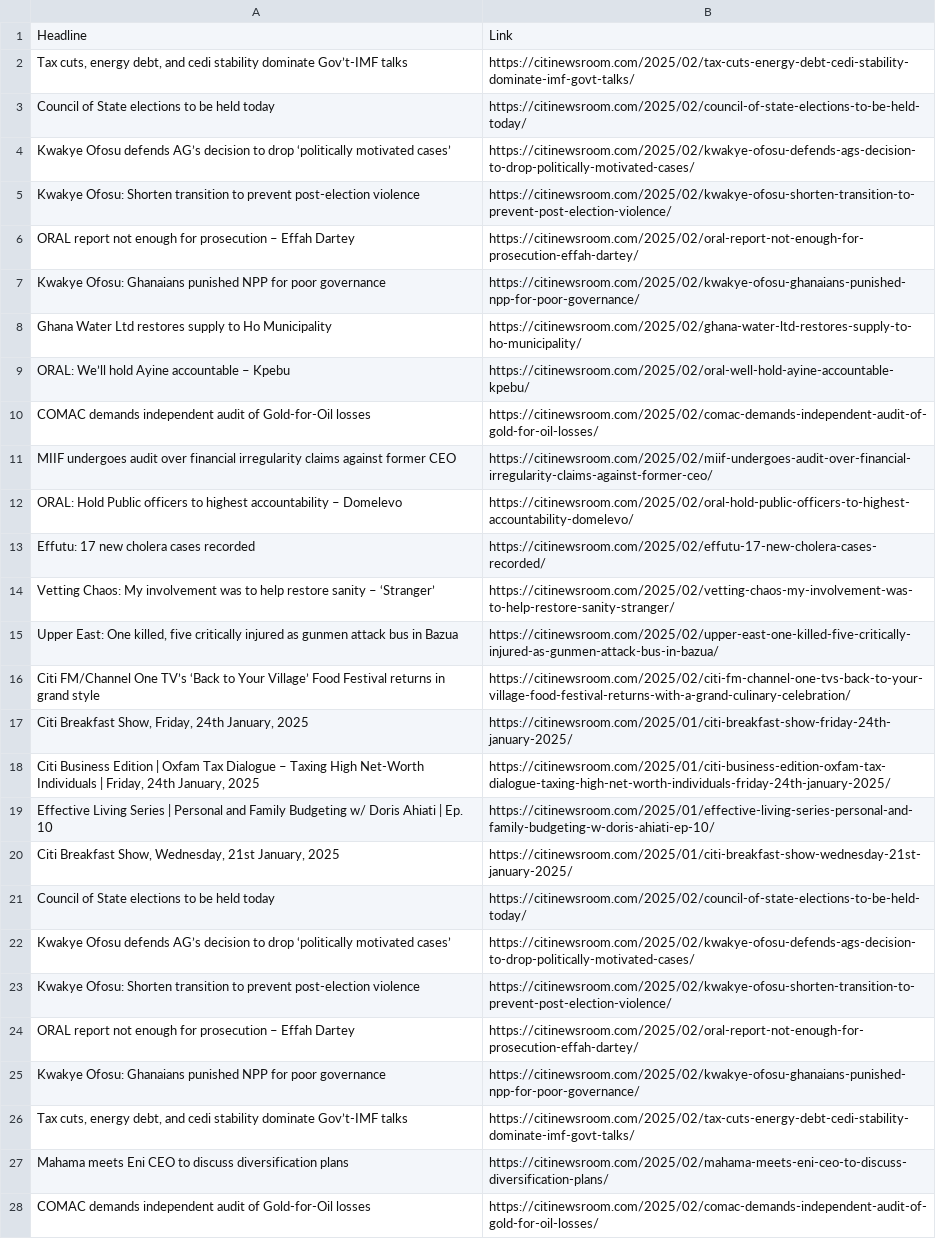
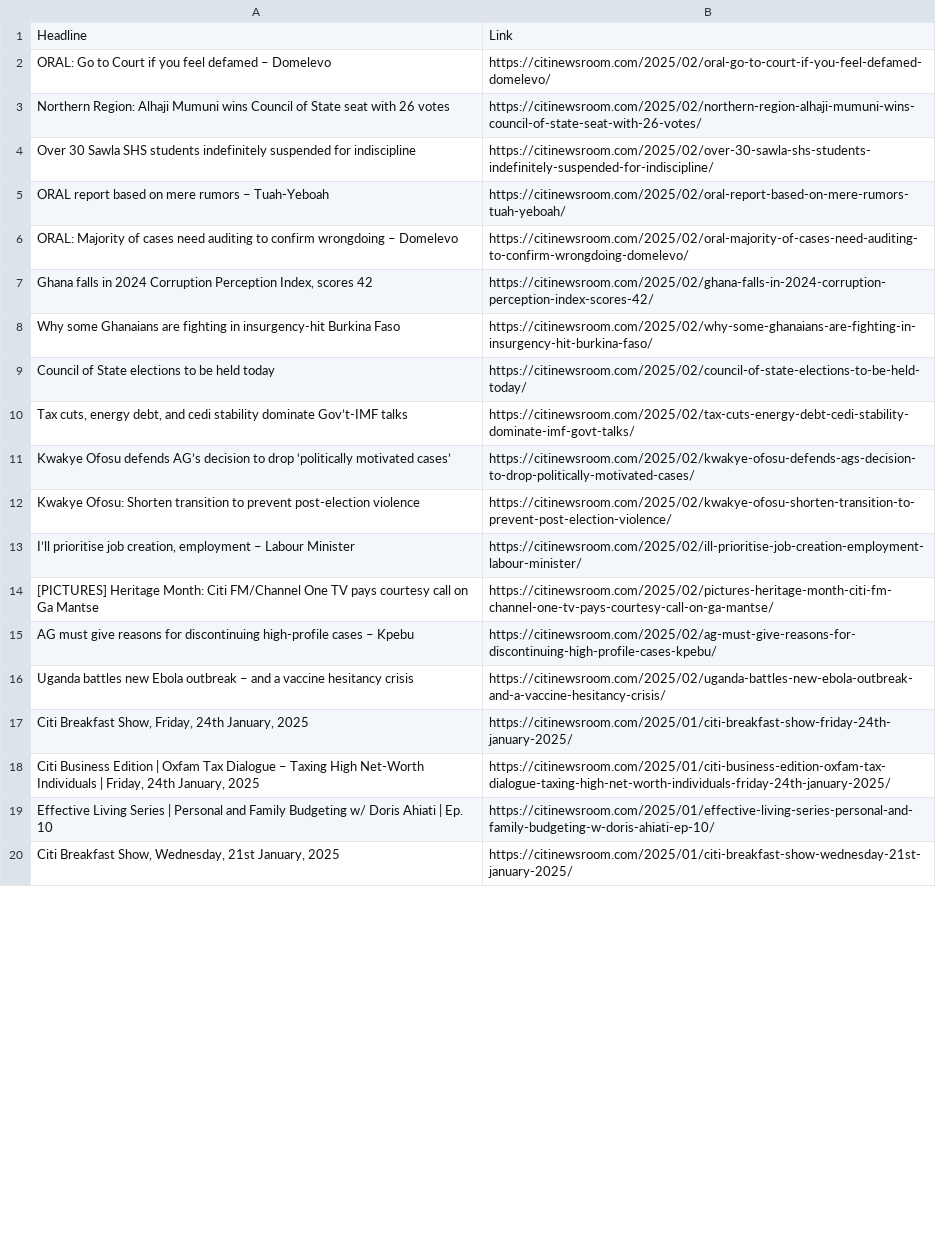
Before and after one commit to Annerquaye/citi-scraper, a CSV file: data/headlines.csv, drawn as a sheet; only a part is shown; the diff covers the shown part only.

```diff
--- a/data/headlines.csv
+++ b/data/headlines.csv
@@ -1,17 +1,17 @@
 Headline,Link
+ORAL: Go to Court if you feel defamed – Domelevo,https://citinewsroom.com/2025/02/oral-go-to-court-if-you-feel-defamed-domelevo/
+Northern Region: Alhaji Mumuni wins Council of State seat with 26 votes,https://citinewsroom.com/2025/02/northern-region-alhaji-mumuni-wins-council-of-state-seat-with-26-votes/
+Over 30 Sawla SHS students indefinitely suspended for indiscipline,https://citinewsroom.com/2025/02/over-30-sawla-shs-students-indefinitely-suspended-for-indiscipline/
+ORAL report based on mere rumors – Tuah-Yeboah,https://citinewsroom.com/2025/02/oral-report-based-on-mere-rumors-tuah-yeboah/
+ORAL: Majority of cases need auditing to confirm wrongdoing – Domelevo,https://citinewsroom.com/2025/02/oral-majority-of-cases-need-auditing-to-confirm-wrongdoing-domelevo/
+"Ghana falls in 2024 Corruption Perception Index, scores 42",https://citinewsroom.com/2025/02/ghana-falls-in-2024-corruption-perception-index-scores-42/
+Why some Ghanaians are fighting in insurgency-hit Burkina Faso,https://citinewsroom.com/2025/02/why-some-ghanaians-are-fighting-in-insurgency-hit-burkina-faso/
+Council of State elections to be held today,https://citinewsroom.com/2025/02/council-of-state-elections-to-be-held-today/
 "Tax cuts, energy debt, and cedi stability dominate Gov’t-IMF talks",https://citinewsroom.com/2025/02/tax-cuts-energy-debt-cedi-stability-dominate-imf-govt-talks/
-Council of State elections to be held today,https://citinewsroom.com/2025/02/council-of-state-elections-to-be-held-today/
 Kwakye Ofosu defends AG’s decision to drop ‘politically motivated cases’,https://citinewsroom.com/2025/02/kwakye-ofosu-defends-ags-decision-to-drop-politically-motivated-cases/
 Kwakye Ofosu: Shorten transition to prevent post-election violence,https://citinewsroom.com/2025/02/kwakye-ofosu-shorten-transition-to-prevent-post-election-violence/
-ORAL report not enough for prosecution – Effah Dartey,https://citinewsroom.com/2025/02/oral-report-not-enough-for-prosecution-effah-dartey/
-Kwakye Ofosu: Ghanaians punished NPP for poor governance,https://citinewsroom.com/2025/02/kwakye-ofosu-ghanaians-punished-npp-for-poor-governance/
-Ghana Water Ltd restores supply to Ho Municipality,https://citinewsroom.com/2025/02/ghana-water-ltd-restores-supply-to-ho-municipality/
-ORAL: We’ll hold Ayine accountable – Kpebu,https://citinewsroom.com/2025/02/oral-well-hold-ayine-accountable-kpebu/
-COMAC demands independent audit of Gold-for-Oil losses,https://citinewsroom.com/2025/02/comac-demands-independent-audit-of-gold-for-oil-losses/
-MIIF undergoes audit over financial irregularity claims against former CEO,https://citinewsroom.com/2025/02/miif-undergoes-audit-over-financial-irregularity-claims-against-former-ceo/
-ORAL: Hold Public officers to highest accountability – Domelevo,https://citinewsroom.com/2025/02/oral-hold-public-officers-to-highest-accountability-domelevo/
-Effutu: 17 new cholera cases recorded,https://citinewsroom.com/2025/02/effutu-17-new-cholera-cases-recorded/
-Vetting Chaos: My involvement was to help restore sanity – ‘Stranger’,https://citinewsroom.com/2025/02/vetting-chaos-my-involvement-was-to-help-restore-sanity-stranger/
-"Upper East: One killed, five critically injured as gunmen attack bus in Bazua",https://citinewsroom.com/2025/02/upper-east-one-killed-five-critically-injured-as-gunmen-attack-bus-in-bazua/
-Citi FM/Channel One TV’s ‘Back to Your Village’ Food Festival returns in grand style,https://citinewsroom.com/2025/02/citi-fm-channel-one-tvs-back-to-your-village-food-festival-returns-with-a-grand-culinary-celebration/
+"I’ll prioritise job creation, employment – Labour Minister",https://citinewsroom.com/2025/02/ill-prioritise-job-creation-employment-labour-minister/
+[PICTURES] Heritage Month: Citi FM/Channel One TV pays courtesy call on Ga Mantse,https://citinewsroom.com/2025/02/pictures-heritage-month-citi-fm-channel-one-tv-pays-courtesy-call-on-ga-mantse/
+AG must give reasons for discontinuing high-profile cases – Kpebu,https://citinewsroom.com/2025/02/ag-must-give-reasons-for-discontinuing-high-profile-cases-kpebu/
+Uganda battles new Ebola outbreak – and a vaccine hesitancy crisis,https://citinewsroom.com/2025/02/uganda-battles-new-ebola-outbreak-and-a-vaccine-hesitancy-crisis/
 "Citi Breakfast Show, Friday, 24th January, 2025",https://citinewsroom.com/2025/01/citi-breakfast-show-friday-24th-january-2025/
@@ -20,9 +20 @@ Effective Living Series | Personal and Family Budgeting w/ Doris Ahiati | Ep. 10
 "Citi Breakfast Show, Wednesday, 21st January, 2025",https://citinewsroom.com/2025/01/citi-breakfast-show-wednesday-21st-january-2025/
-Council of State elections to be held today,https://citinewsroom.com/2025/02/council-of-state-elections-to-be-held-today/
-Kwakye Ofosu defends AG’s decision to drop ‘politically motivated cases’,https://citinewsroom.com/2025/02/kwakye-ofosu-defends-ags-decision-to-drop-politically-motivated-cases/
-Kwakye Ofosu: Shorten transition to prevent post-election violence,https://citinewsroom.com/2025/02/kwakye-ofosu-shorten-transition-to-prevent-post-election-violence/
-ORAL report not enough for prosecution – Effah Dartey,https://citinewsroom.com/2025/02/oral-report-not-enough-for-prosecution-effah-dartey/
-Kwakye Ofosu: Ghanaians punished NPP for poor governance,https://citinewsroom.com/2025/02/kwakye-ofosu-ghanaians-punished-npp-for-poor-governance/
-"Tax cuts, energy debt, and cedi stability dominate Gov’t-IMF talks",https://citinewsroom.com/2025/02/tax-cuts-energy-debt-cedi-stability-dominate-imf-govt-talks/
-Mahama meets Eni CEO to discuss diversification plans,https://citinewsroom.com/2025/02/mahama-meets-eni-ceo-to-discuss-diversification-plans/
-COMAC demands independent audit of Gold-for-Oil losses,https://citinewsroom.com/2025/02/comac-demands-independent-audit-of-gold-for-oil-losses/
```
Also changed, not shown: 20 added rows and 12 removed rows elsewhere in this file.
